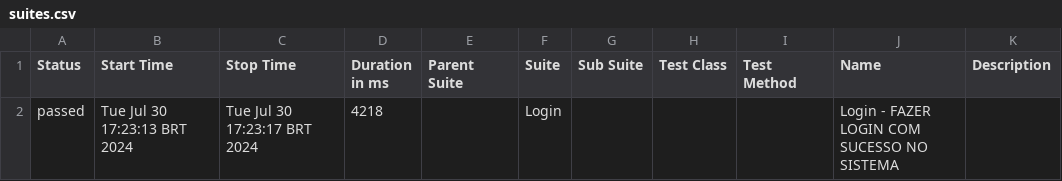
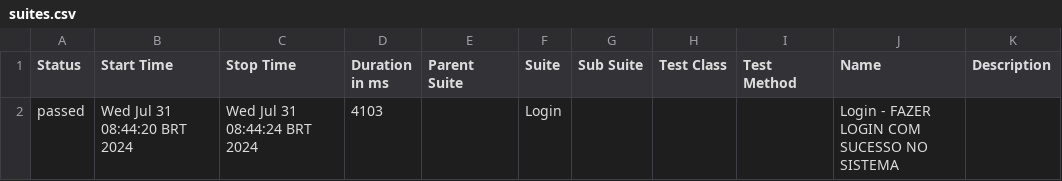
Before and after one commit to LuizHenriqueMT/duapi-automatizada, a CSV file: allure-report/data/suites.csv, drawn as a sheet.

```diff
--- a/allure-report/data/suites.csv
+++ b/allure-report/data/suites.csv
@@ -1,2 +1,2 @@
 "Status","Start Time","Stop Time","Duration in ms","Parent Suite","Suite","Sub Suite","Test Class","Test Method","Name","Description"
-"passed","Tue Jul 30 17:23:13 BRT 2024","Tue Jul 30 17:23:17 BRT 2024","4218","","Login","","","","Login - FAZER LOGIN COM SUCESSO NO SISTEMA",""
+"passed","Wed Jul 31 08:44:20 BRT 2024","Wed Jul 31 08:44:24 BRT 2024","4103","","Login","","","","Login - FAZER LOGIN COM SUCESSO NO SISTEMA",""
```
Also changed, not shown: 39 other files.
